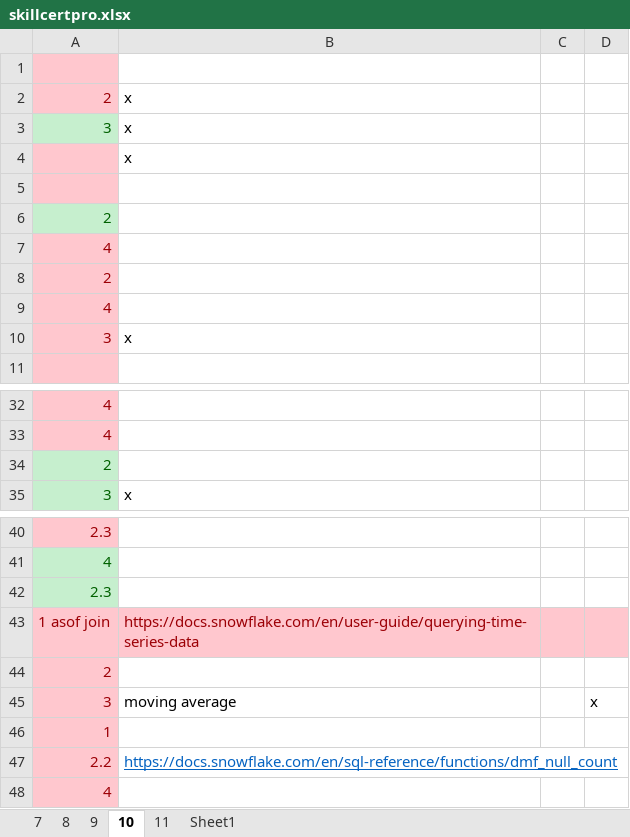
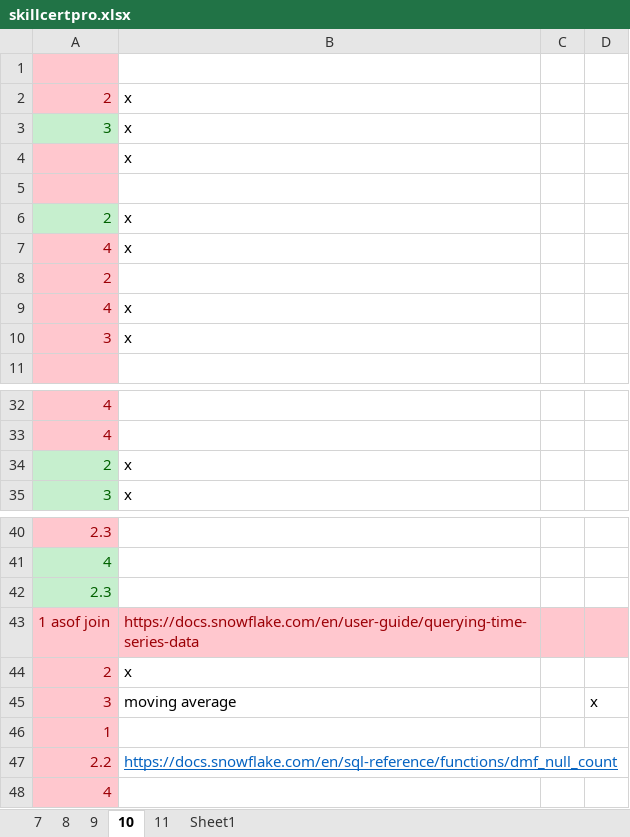
Before and after one commit to thaidh-dev/Study, an Excel workbook: Brain/Snowflake/Certifications/DAA-C01/Udemy/skillcertpro.xlsx, sheet 10, drawn as a sheet; only a part is shown, gaps mark what is left out; values as stored, in another font and other column widths than the file's, no borders; removed rows and columns are numbered as before the commit, all else as after; the diff names each change by its address in the sheet, - before the commit and + after, or states it on an @@ line.

```diff
--- a/Brain/Snowflake/Certifications/DAA-C01/Udemy/skillcertpro.xlsx (sheet 10)
+++ b/Brain/Snowflake/Certifications/DAA-C01/Udemy/skillcertpro.xlsx (sheet 10)
+row 6: 2 | x
+row 7: 4 | x
@@ A8 fill: #C6EFCE → #FFC7CE, text colour: #006100 → #9C0006 @@
-B9: (empty)
+B9: x
-row 8: 2
-row 9: 4
-B34: (empty)
+B34: x
-B44: (empty)
+B44: x
```
Also changed, not shown: sheet 11, Brain/Snowflake/Certifications/DAA-C01/Udemy/phân loại câu hỏi.xlsx, 9 other files.
